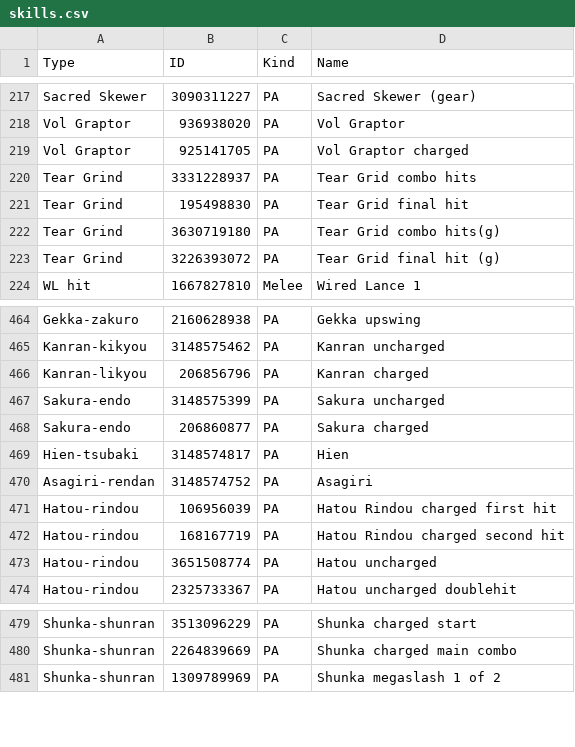
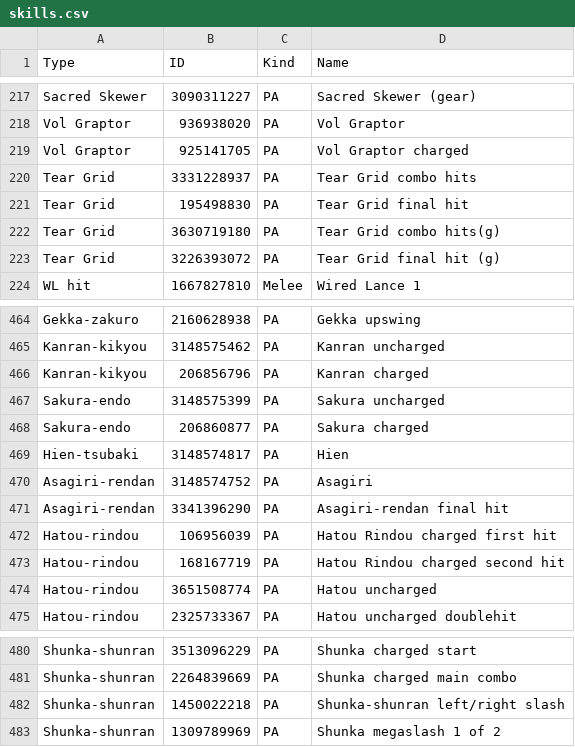
Before and after one commit to VariantXYZ/PSO2ACT, a CSV file: PSO2ACT/skills.csv, drawn as a sheet; only a part is shown, gaps mark what is left out.

Commit message:
Typo fixes and asagiri/shunkan fixes

```diff
--- a/PSO2ACT/skills.csv
+++ b/PSO2ACT/skills.csv
@@ -219,6 +219,6 @@ Vol Graptor,936938020,PA,Vol Graptor
 Vol Graptor,925141705,PA,Vol Graptor charged
-Tear Grind,3331228937,PA,Tear Grid combo hits
-Tear Grind,195498830,PA,Tear Grid final hit
-Tear Grind,3630719180,PA,Tear Grid combo hits(g)
-Tear Grind,3226393072,PA,Tear Grid final hit (g)
+Tear Grid,3331228937,PA,Tear Grid combo hits
+Tear Grid,195498830,PA,Tear Grid final hit
+Tear Grid,3630719180,PA,Tear Grid combo hits(g)
+Tear Grid,3226393072,PA,Tear Grid final hit (g)
 WL hit,1667827810,Melee,Wired Lance 1
@@ -465,3 +465,3 @@ Gekka-zakuro,2160628938,PA,Gekka upswing
 Kanran-kikyou,3148575462,PA,Kanran uncharged
-Kanran-likyou,206856796,PA,Kanran charged
+Kanran-kikyou,206856796,PA,Kanran charged
 Sakura-endo,3148575399,PA,Sakura uncharged
@@ -470,2 +470,3 @@ Hien-tsubaki,3148574817,PA,Hien
 Asagiri-rendan,3148574752,PA,Asagiri
+Asagiri-rendan,3341396290,PA,Asagiri-rendan final hit
 Hatou-rindou,106956039,PA,Hatou Rindou charged first hit
@@ -480,2 +481,3 @@ Shunka-shunran,3513096229,PA,Shunka charged start
 Shunka-shunran,2264839669,PA,Shunka charged main combo
+Shunka-shunran,1450022218,PA,Shunka-shunran left/right slash
 Shunka-shunran,1309789969,PA,Shunka megaslash 1 of 2
```
